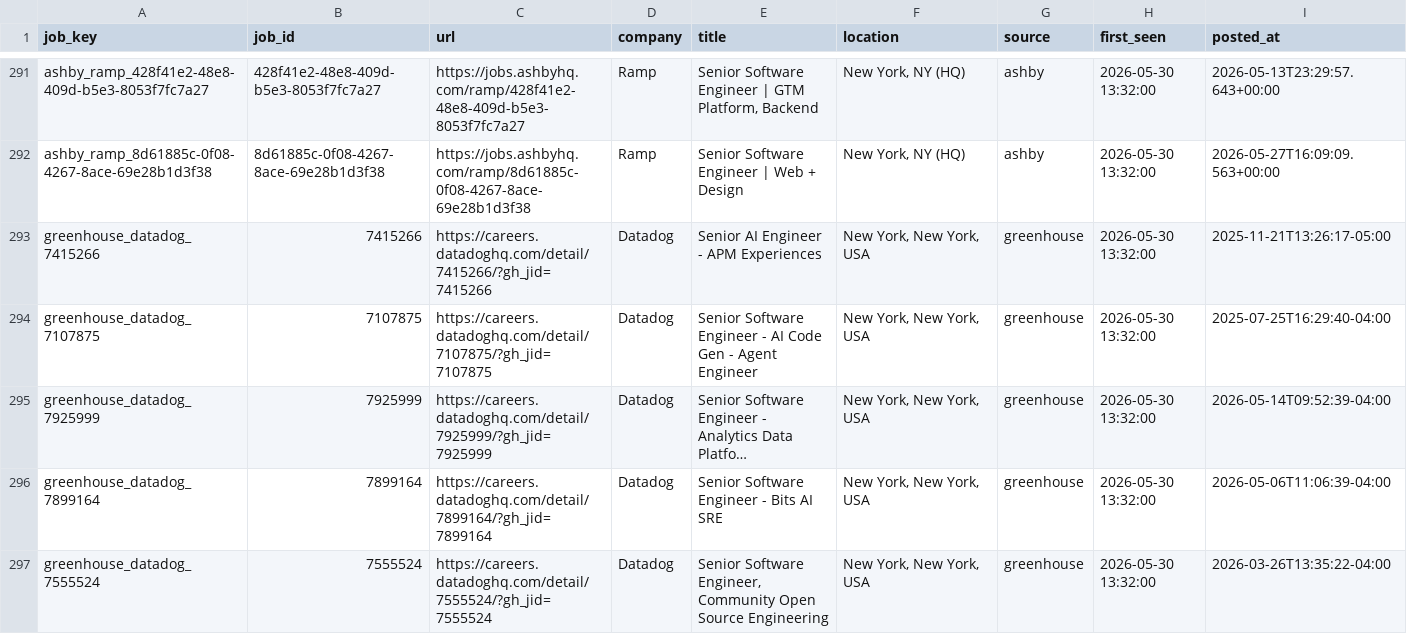
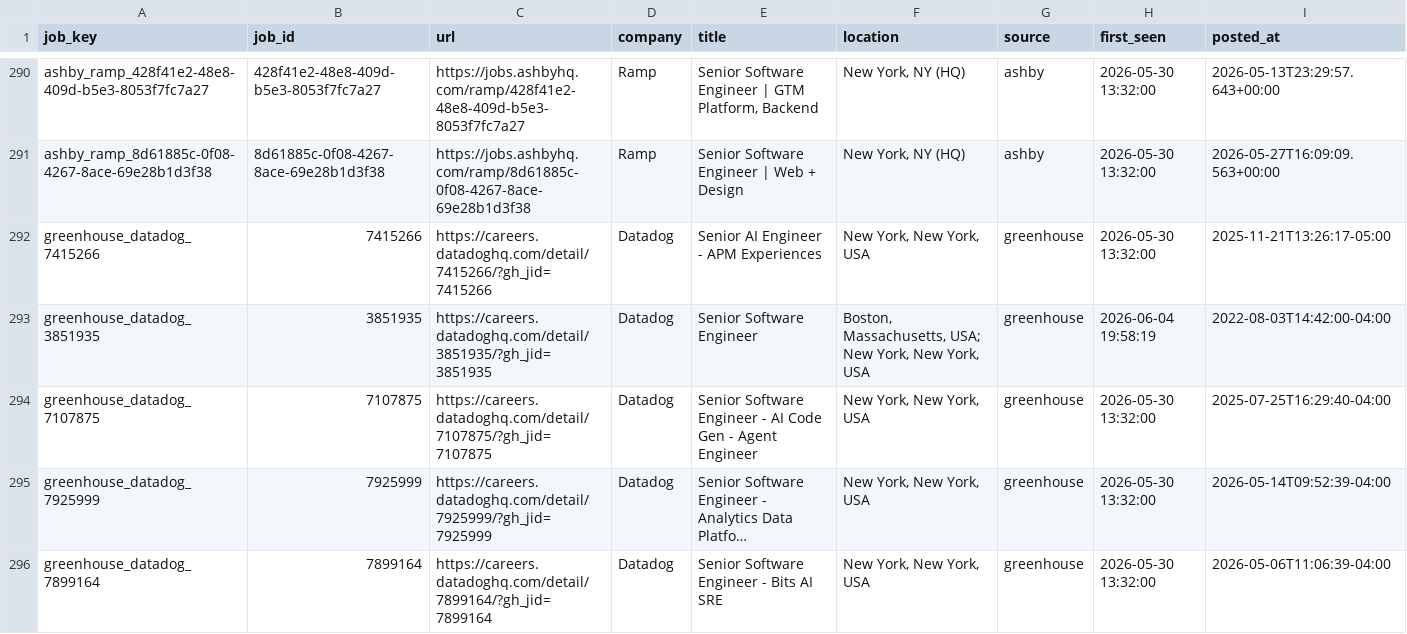
Before and after one commit to RtoNL/job-crawler, a CSV file: data/seen_jobs.csv, drawn as a sheet; only a part is shown, gaps mark what is left out; the shorter side is filled out with more unchanged rows; long unchanged cells end in …; the diff covers the shown part only.

```diff
--- a/data/seen_jobs.csv
+++ b/data/seen_jobs.csv
@@ -293,2 +292,3 @@ ashby_ramp_8d61885c-0f08-4267-8ace-69e28b1d3f38,8d61885c-0f08-4267-8ace-69e28b1d
 greenhouse_datadog_7415266,7415266,https://careers.datadoghq.com/detail/7415266/?gh_jid=7415266,Datadog,Senior AI Engineer - APM Experiences,"New York, New York, USA",greenhouse,2026-05-30 13:32:00,2025-11-21T13:26:17-05:00
+greenhouse_datadog_3851935,3851935,https://careers.datadoghq.com/detail/3851935/?gh_jid=3851935,Datadog,Senior Software Engineer ,"Boston, Massachusetts, USA; New York, New York, USA",greenhouse,2026-06-04 19:58:19,2022-08-03T14:42:00-04:00
 greenhouse_datadog_7107875,7107875,https://careers.datadoghq.com/detail/7107875/?gh_jid=7107875,Datadog,Senior Software Engineer - AI Code Gen - Agent Engineer,"New York, New York, USA",greenhouse,2026-05-30 13:32:00,2025-07-25T16:29:40-04:00
```
Also changed, not shown: 3 added rows, 9 removed rows, 33 moved rows and 6 edited cells elsewhere in this file.
